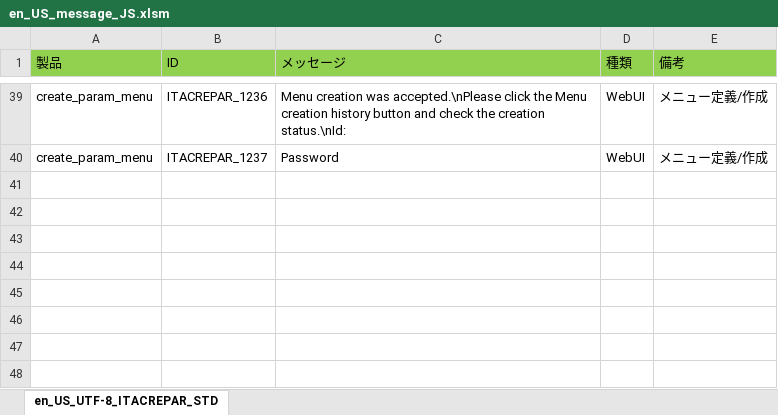
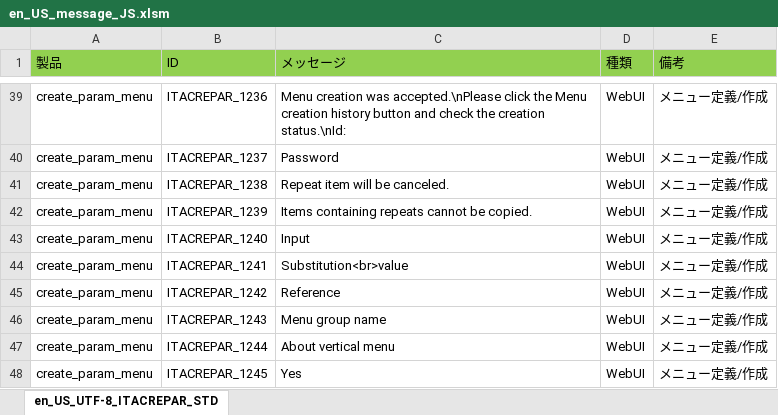
Before and after one commit to exastro-suite/it-automation, an Excel workbook: ky_message_seeds/create_param_menu/en_US_message_JS.xlsm, sheet en_US_UTF-8_ITACREPAR_STD, drawn as a sheet; only a part is shown, gaps mark what is left out; values as stored, in another font and other column widths than the file's, no borders; the diff names each change by its address in the sheet, - before the commit and + after, or states it on an @@ line.

```diff
--- a/ky_message_seeds/create_param_menu/en_US_message_JS.xlsm (sheet en_US_UTF-8_ITACREPAR_STD)
+++ b/ky_message_seeds/create_param_menu/en_US_message_JS.xlsm (sheet en_US_UTF-8_ITACREPAR_STD)
+row 41: create_param_menu | ITACREPAR_1238 | Repeat item will be canceled. | WebUI | メニュー定義/作成
+row 42: create_param_menu | ITACREPAR_1239 | Items containing repeats cannot be copied. | WebUI | メニュー定義/作成
+row 43: create_param_menu | ITACREPAR_1240 | Input | WebUI | メニュー定義/作成
+row 44: create_param_menu | ITACREPAR_1241 | Substitution<br>value | WebUI | メニュー定義/作成
+row 45: create_param_menu | ITACREPAR_1242 | Reference | WebUI | メニュー定義/作成
+row 46: create_param_menu | ITACREPAR_1243 | Menu group name | WebUI | メニュー定義/作成
+row 47: create_param_menu | ITACREPAR_1244 | About vertical menu | WebUI | メニュー定義/作成
+row 48: create_param_menu | ITACREPAR_1245 | Yes | WebUI | メニュー定義/作成
```
Also changed, not shown: ky_message_seeds/create_param_menu/en_US_message_PHP.xlsm, ky_message_seeds/create_param_menu/ja_JP_message_JS.xlsm, 9 other files.
